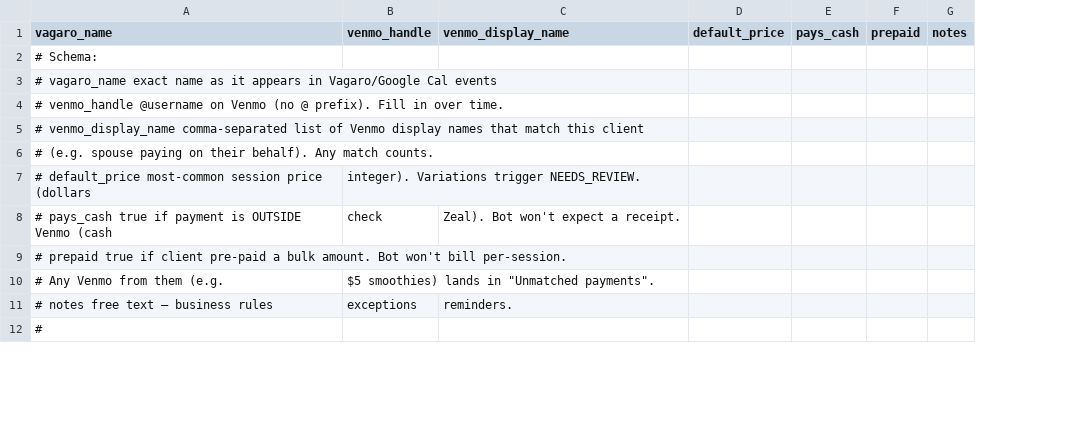
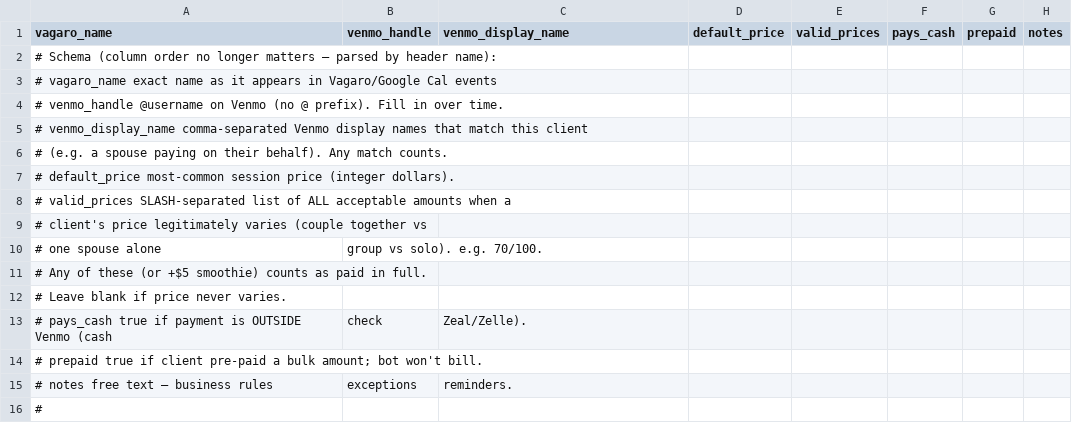
Before and after one commit to bradyeager/yeagers-gym, a CSV file: billing/clients.csv, drawn as a sheet; only a part is shown; removed rows and columns are numbered as before the commit, all else as after; the diff covers the shown part only; the diff names each change by its address in the sheet, - before the commit and + after, or states it on an @@ line.

```diff
--- a/billing/clients.csv
+++ b/billing/clients.csv
+column E (valid_prices), empty
-A2 (vagaro_name): # Schema:
+A2 (vagaro_name): # Schema (column order no longer matters — parsed by header name):
-A5 (vagaro_name): …venmo_display_name comma-separated list of Venmo display…
+A5 (vagaro_name): …venmo_display_name comma-separated Venmo display…
-A6 (vagaro_name): # (e.g. spouse paying…
+A6 (vagaro_name): # (e.g. a spouse paying…
-row 7: # default_price most-common session price (dollars | integer). Variations trigger NEEDS_REVIEW.
+row 7: # default_price most-common session price (integer dollars).
+row 8: # valid_prices SLASH-separated list of ALL acceptable amounts when a
+row 9: # client's price legitimately varies (couple together vs
+row 10: # one spouse alone | group vs solo). e.g. 70/100.
+row 11: # Any of these (or +$5 smoothie) counts as paid in full.
+row 12: # Leave blank if price never varies.
-C13 (venmo_display_name): Zeal). Bot won't expect a receipt.
+C13 (venmo_display_name): Zeal/Zelle).
-A14 (vagaro_name): …a bulk amount. Bot won't bill per-session.
+A14 (vagaro_name): …a bulk amount; bot won't bill.
-row 10: # Any Venmo from them (e.g. | $5 smoothies) lands in "Unmatched payments".
```
Also changed, not shown: 1 removed row and 20 edited cells elsewhere in this file, billing/schedule.csv, 4 other files.
